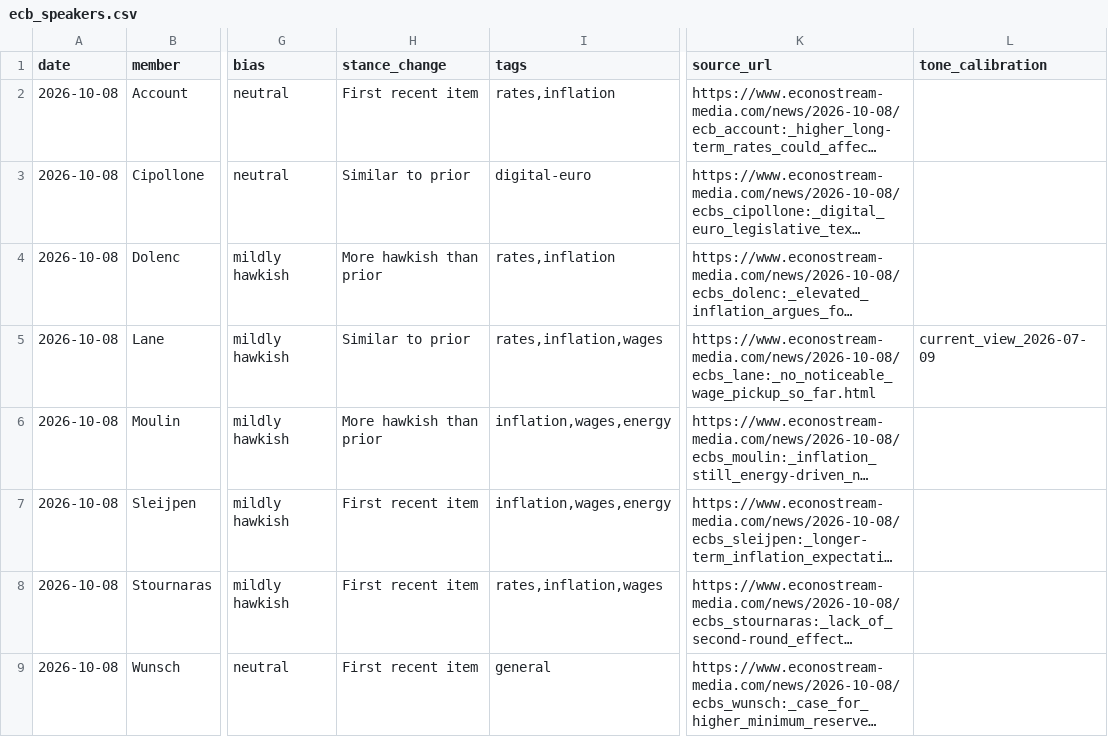
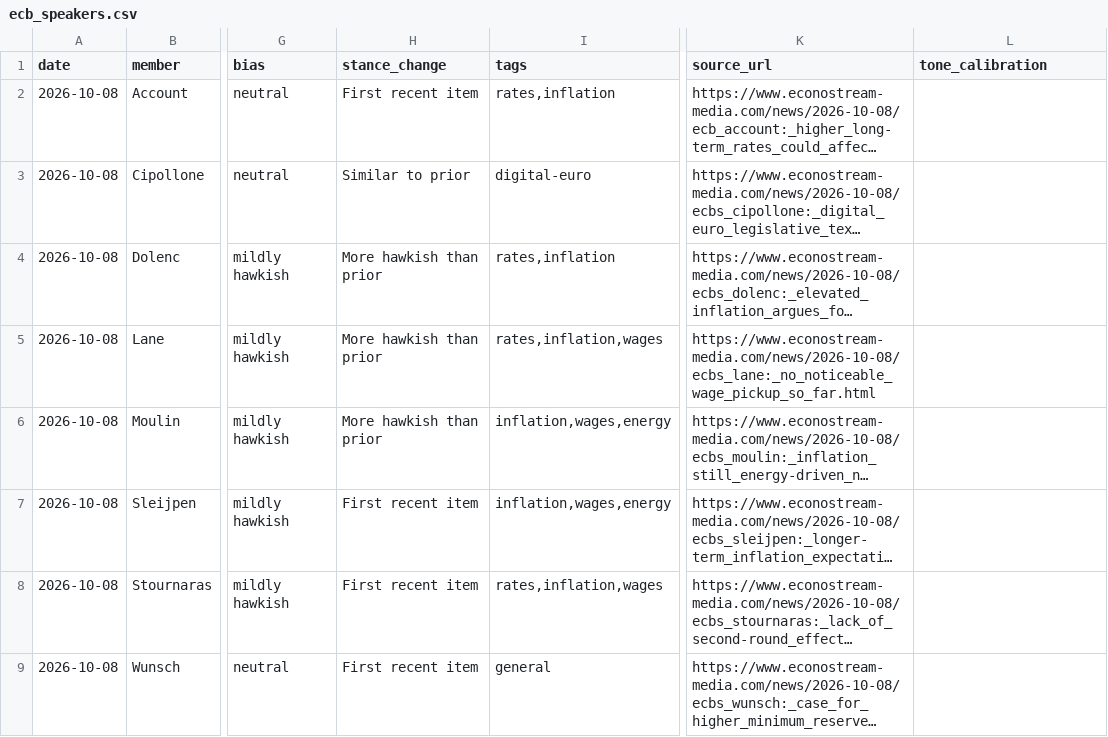
Before and after one commit to aliceodrumond/EuropeMonitor, a CSV file: data/processed/ecb_speakers.csv, drawn as a sheet; only a part is shown, gaps mark what is left out; long unchanged cells end in …; the diff names each change by its address in the sheet, - before the commit and + after, or states it on an @@ line.

Commit message:
Update Europe monitor data 2026-10-09 05:07

```diff
--- a/data/processed/ecb_speakers.csv
+++ b/data/processed/ecb_speakers.csv
-H5 (stance_change): Similar to prior
+H5 (stance_change): More hawkish than prior
-L5 (tone_calibration): current_view_2026-07-09
+L5 (tone_calibration): (empty)
```
Also changed, not shown: 2 other files.
